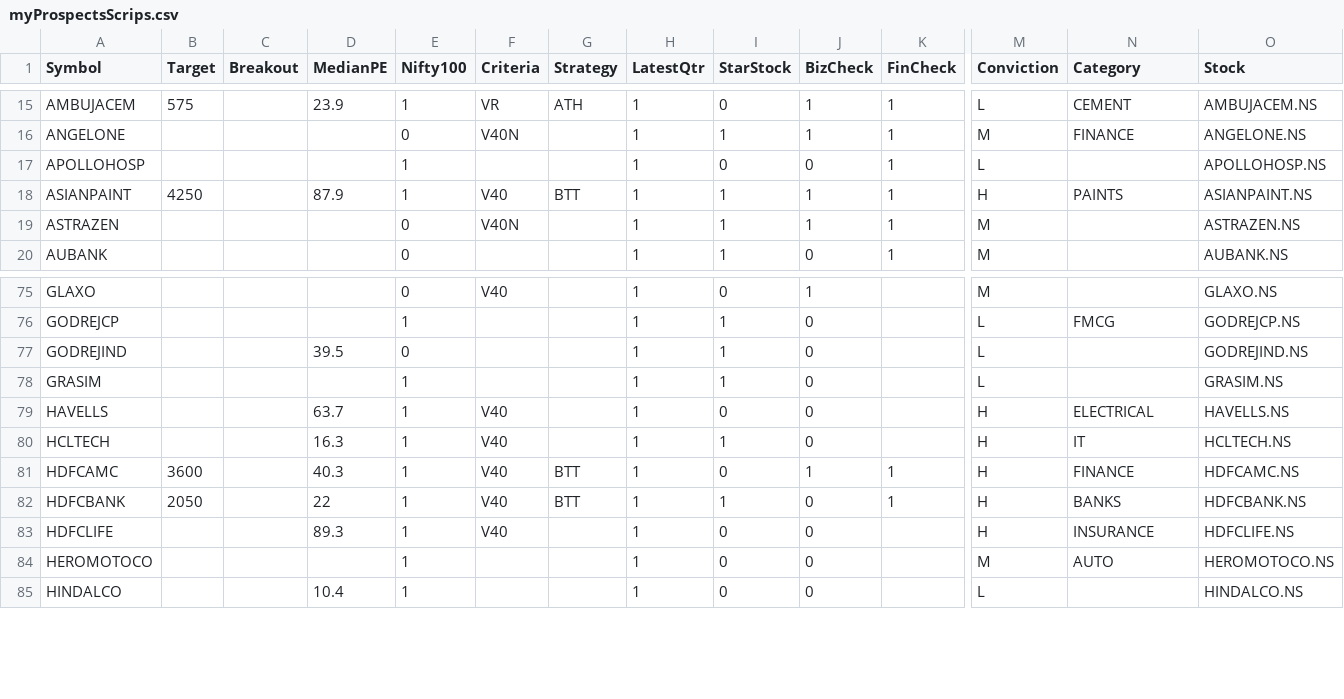
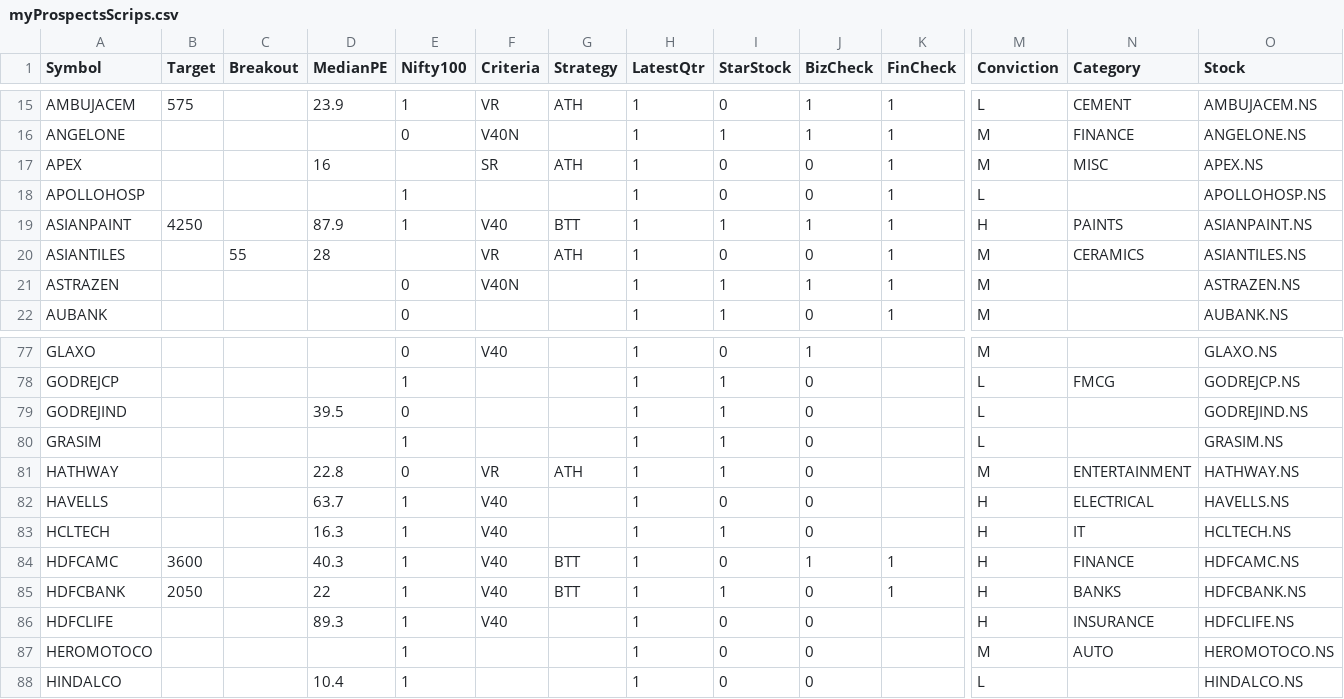
Before and after one commit to ankit-rathi/Data-Science-with-Python, a CSV file: Tradevesting/myProspectsScrips.csv, drawn as a sheet; only a part is shown, gaps mark what is left out; rows hold the shown columns only; the diff names each change by its address in the sheet, - before the commit and + after, or states it on an @@ line.

```diff
--- a/Tradevesting/myProspectsScrips.csv
+++ b/Tradevesting/myProspectsScrips.csv
+row 17: APEX |  |  | 16 |  | SR | ATH | 1 | 0 | 0 | 1 | M | MISC | APEX.NS
+row 20: ASIANTILES |  | 55 | 28 |  | VR | ATH | 1 | 0 | 0 | 1 | M | CERAMICS | ASIANTILES.NS
+row 81: HATHWAY |  |  | 22.8 | 0 | VR | ATH | 1 | 1 | 0 |  | M | ENTERTAINMENT | HATHWAY.NS
```
Also changed, not shown: Tradevesting/myPortfolioStocks.csv.
